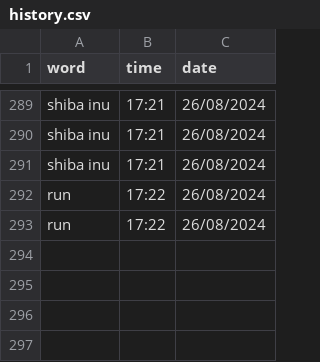
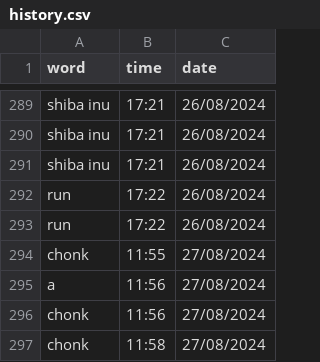
Before and after one commit to njkhanh39/CS163-23APCS2-Group4, a CSV file: Project/DictionaryGR4/DictionaryGR4/History/Eng-Eng/history.csv, drawn as a sheet; only a part is shown, gaps mark what is left out; the diff names each change by its address in the sheet, - before the commit and + after, or states it on an @@ line.

```diff
--- a/Project/DictionaryGR4/DictionaryGR4/History/Eng-Eng/history.csv
+++ b/Project/DictionaryGR4/DictionaryGR4/History/Eng-Eng/history.csv
+row 294: chonk | 11:55 | 27/08/2024
+row 295: a | 11:56 | 27/08/2024
+row 296: chonk | 11:56 | 27/08/2024
+row 297: chonk | 11:58 | 27/08/2024
```
Also changed, not shown: Project/DictionaryGR4/DictionaryGR4/History/Eng-Eng/histDevWord.csv, 3 other files.
